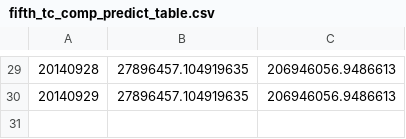
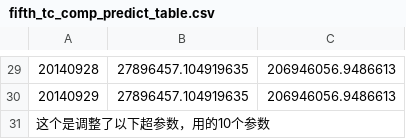
Before and after one commit to ximingren/tianchi_yuebao, a CSV file: result/fifth_tc_comp_predict_table.csv, drawn as a sheet; only a part is shown, gaps mark what is left out.

```diff
--- a/result/fifth_tc_comp_predict_table.csv
+++ b/result/fifth_tc_comp_predict_table.csv
@@ -30 +30,2 @@
 20140929,27896457.104919635,206946056.9486613
+这个是调整了以下超参数，用的10个参数
```
Also changed, not shown: result/first_tc_comp_predict_table.csv, result/fourth_tc_comp_predict_table.csv, 18 other files.
